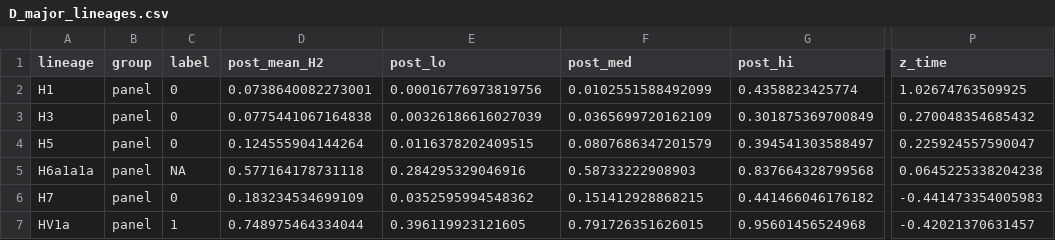
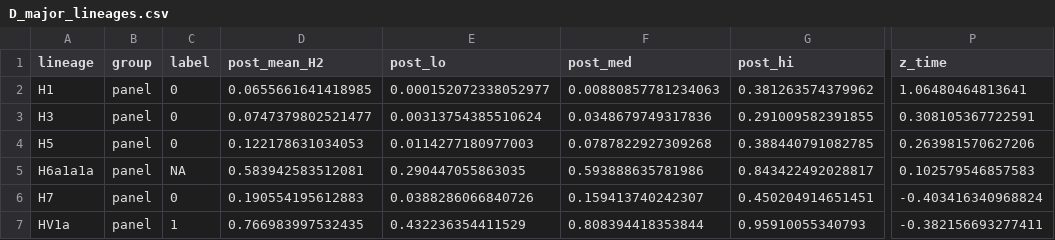
Before and after one commit to geneticspaper/geneticspaper, a CSV file: outputs/tables/D_major_lineages.csv, drawn as a sheet; only a part is shown, gaps mark what is left out; the diff covers the shown part only; the diff names each change by its address in the sheet, - before the commit and + after, or states it on an @@ line.

```diff
--- a/outputs/tables/D_major_lineages.csv
+++ b/outputs/tables/D_major_lineages.csv
-D2 (post_mean_H2): 0.0738640082273001
+D2 (post_mean_H2): 0.0655661641418985
-E2 (post_lo): 0.00016776973819756
+E2 (post_lo): 0.000152072338052977
-F2 (post_med): 0.0102551588492099
+F2 (post_med): 0.00880857781234063
-G2 (post_hi): 0.4358823425774
+G2 (post_hi): 0.381263574379962
-P2 (z_time): 1.02674763509925
+P2 (z_time): 1.06480464813641
-D3 (post_mean_H2): 0.0775441067164838
+D3 (post_mean_H2): 0.0747379802521477
-E3 (post_lo): 0.00326186616027039
+E3 (post_lo): 0.00313754385510624
-F3 (post_med): 0.0365699720162109
+F3 (post_med): 0.0348679749317836
-G3 (post_hi): 0.301875369700849
+G3 (post_hi): 0.291009582391855
-P3 (z_time): 0.270048354685432
+P3 (z_time): 0.308105367722591
-D4 (post_mean_H2): 0.124555904144264
+D4 (post_mean_H2): 0.122178631034053
-E4 (post_lo): 0.0116378202409515
+E4 (post_lo): 0.0114277180977003
-F4 (post_med): 0.0807686347201579
+F4 (post_med): 0.0787822927309268
-G4 (post_hi): 0.394541303588497
+G4 (post_hi): 0.388440791082785
-P4 (z_time): 0.225924557590047
+P4 (z_time): 0.263981570627206
-D5 (post_mean_H2): 0.577164178731118
+D5 (post_mean_H2): 0.583942583512081
-E5 (post_lo): 0.284295329046916
+E5 (post_lo): 0.290447055863035
-F5 (post_med): 0.58733222908903
+F5 (post_med): 0.593888635781986
-G5 (post_hi): 0.837664328799568
+G5 (post_hi): 0.843422492028817
-P5 (z_time): 0.0645225338204238
+P5 (z_time): 0.102579546857583
-D6 (post_mean_H2): 0.183234534699109
+D6 (post_mean_H2): 0.190554195612883
-E6 (post_lo): 0.0352595994548362
+E6 (post_lo): 0.0388286066840726
-F6 (post_med): 0.151412928868215
+F6 (post_med): 0.159413740242307
-G6 (post_hi): 0.441466046176182
+G6 (post_hi): 0.450204914651451
-P6 (z_time): -0.441473354005983
+P6 (z_time): -0.403416340968824
-D7 (post_mean_H2): 0.748975464334044
+D7 (post_mean_H2): 0.766983997532435
-E7 (post_lo): 0.396119923121605
+E7 (post_lo): 0.432236354411529
-F7 (post_med): 0.791726351626015
+F7 (post_med): 0.808394418353844
-G7 (post_hi): 0.95601456524968
+G7 (post_hi): 0.95910055340793
-P7 (z_time): -0.42021370631457
+P7 (z_time): -0.382156693277411
```
Also changed, not shown: 51 edited cells elsewhere in this file, outputs/tables/D_bayes_coefficients.csv, outputs/tables/D_fitted_coefficients.csv, 20 other files.
